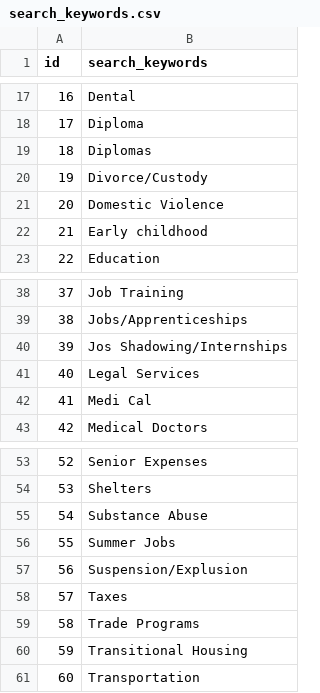
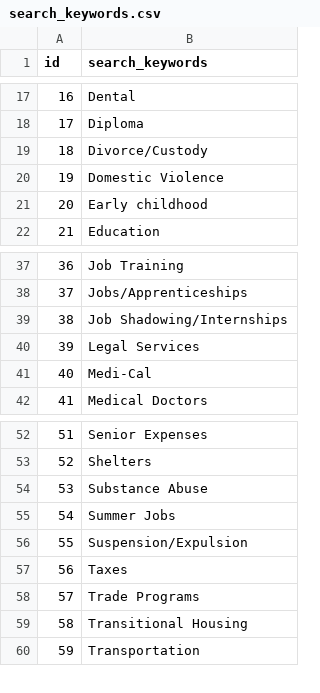
Before and after one commit to ynakanoendertech/drupal8, a CSV file: modules/local/migrate_custom/csv-data/search_keywords.csv, drawn as a sheet; only a part is shown, gaps mark what is left out; removed rows and columns are numbered as before the commit, all else as after; the diff names each change by its address in the sheet, - before the commit and + after, or states it on an @@ line.

Commit message:
Remove duplicate from search_keywords.csv

```diff
--- a/modules/local/migrate_custom/csv-data/search_keywords.csv
+++ b/modules/local/migrate_custom/csv-data/search_keywords.csv
-row 19: 18 | Diplomas
@@ column A (id) renumbered from row 19 down @@
-B39 (search_keywords): Jos Shadowing/Internships
+B39 (search_keywords): Job Shadowing/Internships
-B41 (search_keywords): Medi Cal
+B41 (search_keywords): Medi-Cal
-B56 (search_keywords): Suspension/Explusion
+B56 (search_keywords): Suspension/Expulsion
```
